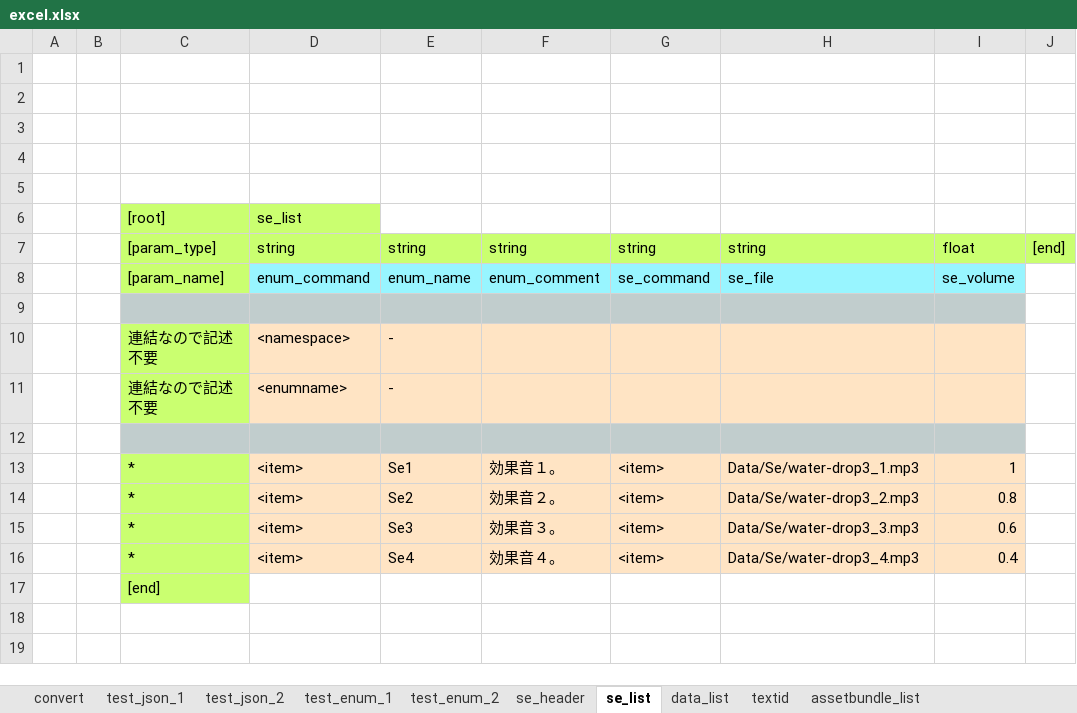
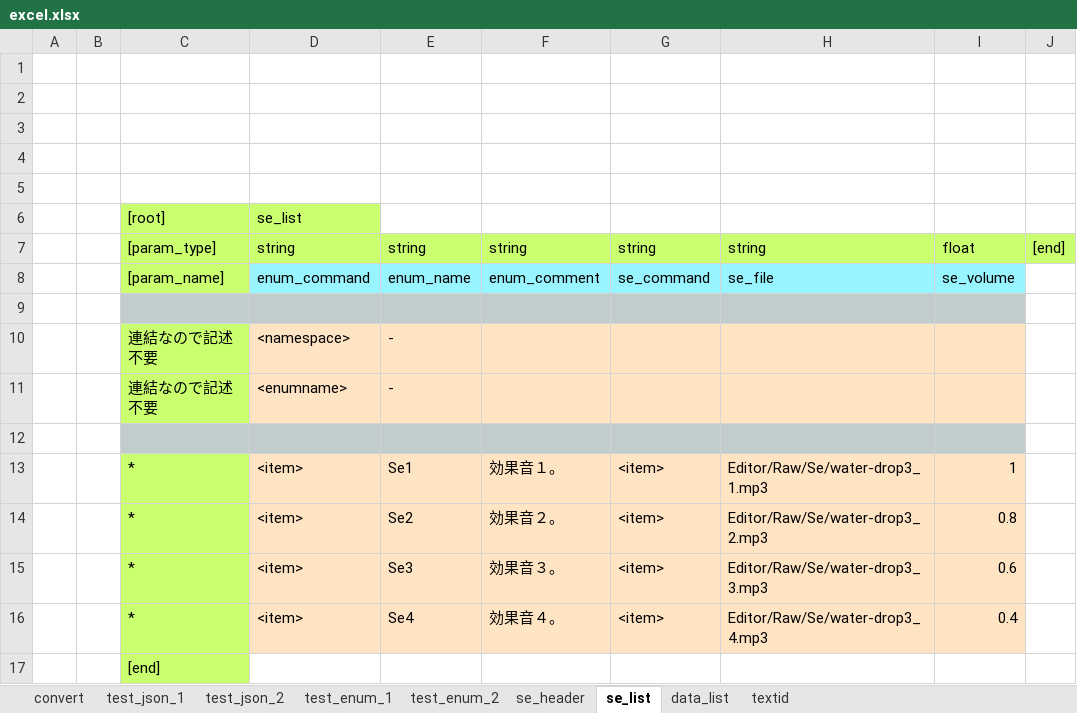
Before and after one commit to bluebackblue/fee_project, an Excel workbook: unity_2018_3/Assets/Editor/Excel/excel.xlsx, sheet se_list, drawn as a sheet; values as stored, in another font and other column widths than the file's, no borders; the diff names each change by its address in the sheet, - before the commit and + after, or states it on an @@ line.

```diff
--- a/unity_2018_3/Assets/Editor/Excel/excel.xlsx (sheet se_list)
+++ b/unity_2018_3/Assets/Editor/Excel/excel.xlsx (sheet se_list)
-sheet tab: assetbundle_list
-H13: Data/Se/water-drop3_1.mp3
+H13: Editor/Raw/Se/water-drop3_1.mp3
-H14: Data/Se/water-drop3_2.mp3
+H14: Editor/Raw/Se/water-drop3_2.mp3
-H15: Data/Se/water-drop3_3.mp3
+H15: Editor/Raw/Se/water-drop3_3.mp3
-H16: Data/Se/water-drop3_4.mp3
+H16: Editor/Raw/Se/water-drop3_4.mp3
```
Also changed, not shown: sheet data_list, sheet convert, 45 other files.
